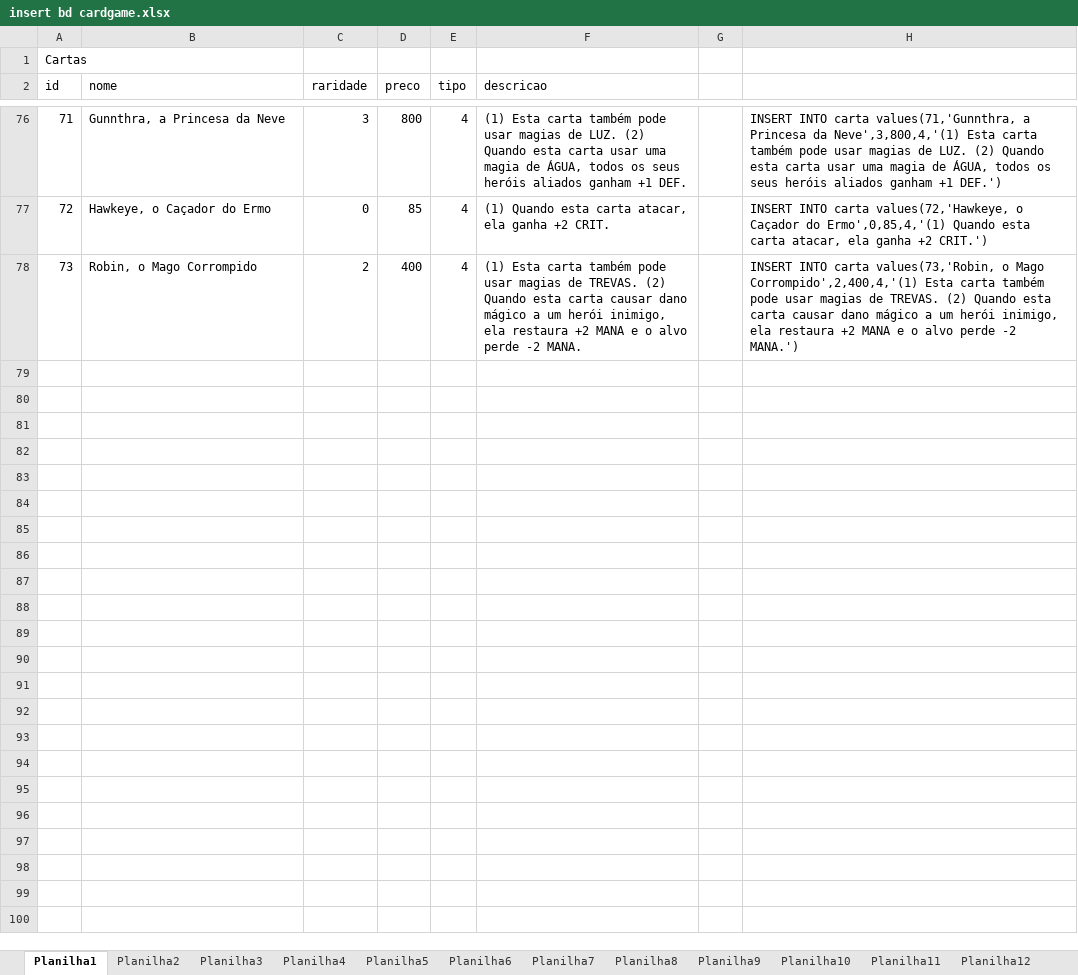
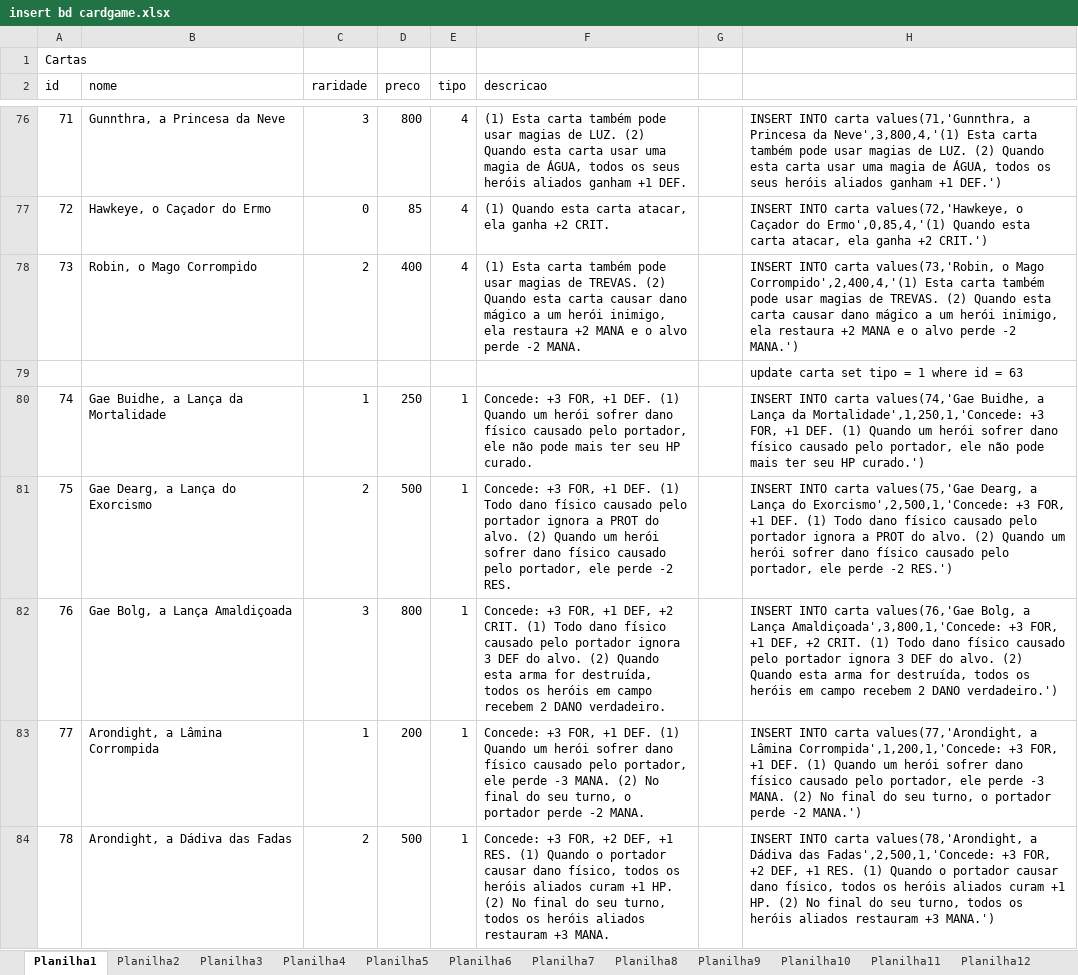
Before and after one commit to Scalibacon/Neverland-Heroes-Java, an Excel workbook: WebContent/resource/insert bd cardgame.xlsx, sheet Planilha1, drawn as a sheet; only a part is shown, gaps mark what is left out; values as stored, in another font and other column widths than the file's, no borders; the diff covers the shown part only; the diff names each change by its address in the sheet, - before the commit and + after, or states it on an @@ line.

Commit message:
Mais armas

```diff
--- a/WebContent/resource/insert bd cardgame.xlsx (sheet Planilha1)
+++ b/WebContent/resource/insert bd cardgame.xlsx (sheet Planilha1)
+row 79:  |  |  |  |  |  |  | update carta set tipo = 1 where id = 63
+row 80: 74 | Gae Buidhe, a Lança da Mortalidade | 1 | 250 | 1 | Concede: +3 FOR, +1 DEF. (1) Quando um herói sofrer dano físico causado pelo portador, ele não pode mais ter seu HP curado. |  | INSERT INTO carta values(74,'Gae Buidhe, a Lança da Mortalidade',1,250,1,'Concede: +3 FOR, +1 DEF. (1) Quando um herói sofrer dano físico causado pelo portador, ele não pode mais ter seu HP curado.')
+row 81: 75 | Gae Dearg, a Lança do Exorcismo | 2 | 500 | 1 | Concede: +3 FOR, +1 DEF. (1) Todo dano físico causado pelo portador ignora a PROT do alvo. (2) Quando um herói sofrer dano físico causado pelo portador, ele perde -2 RES. |  | INSERT INTO carta values(75,'Gae Dearg, a Lança do Exorcismo',2,500,1,'Concede: +3 FOR, +1 DEF. (1) Todo dano físico causado pelo portador ignora a PROT do alvo. (2) Quando um herói sofrer dano físico causado pelo portador, ele perde -2 RES.')
+row 82: 76 | Gae Bolg, a Lança Amaldiçoada | 3 | 800 | 1 | Concede: +3 FOR, +1 DEF, +2 CRIT. (1) Todo dano físico causado pelo portador ignora 3 DEF do alvo. (2) Quando esta arma for destruída, todos os heróis em campo recebem 2 DANO verdadeiro. |  | INSERT INTO carta values(76,'Gae Bolg, a Lança Amaldiçoada',3,800,1,'Concede: +3 FOR, +1 DEF, +2 CRIT. (1) Todo dano físico causado pelo portador ignora 3 DEF do alvo. (2) Quando esta arma for destruída, todos os heróis em campo recebem 2 DANO verdadeiro.')
+row 83: 77 | Arondight, a Lâmina Corrompida | 1 | 200 | 1 | Concede: +3 FOR, +1 DEF. (1) Quando um herói sofrer dano físico causado pelo portador, ele perde -3 MANA. (2) No final do seu turno, o portador perde -2 MANA. |  | INSERT INTO carta values(77,'Arondight, a Lâmina Corrompida',1,200,1,'Concede: +3 FOR, +1 DEF. (1) Quando um herói sofrer dano físico causado pelo portador, ele perde -3 MANA. (2) No final do seu turno, o portador perde -2 MANA.')
+row 84: 78 | Arondight, a Dádiva das Fadas | 2 | 500 | 1 | Concede: +3 FOR, +2 DEF, +1 RES. (1) Quando o portador causar dano físico, todos os heróis aliados curam +1 HP. (2) No final do seu turno, todos os heróis aliados restauram +3 MANA. |  | INSERT INTO carta values(78,'Arondight, a Dádiva das Fadas',2,500,1,'Concede: +3 FOR, +2 DEF, +1 RES. (1) Quando o portador causar dano físico, todos os heróis aliados curam +1 HP. (2) No final do seu turno, todos os heróis aliados restauram +3 MANA.')
```
Also changed, not shown: 5 added rows elsewhere in this sheet, sheet Planilha3, sheet Planilha2, 10 other files.
